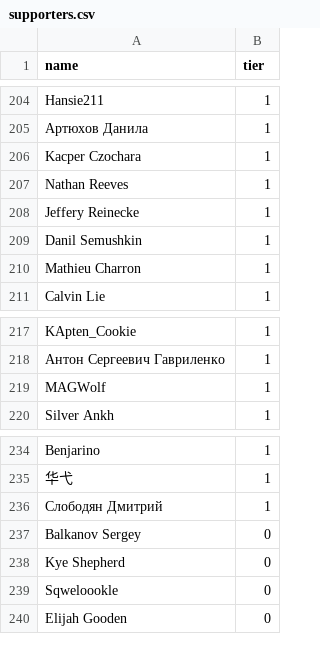
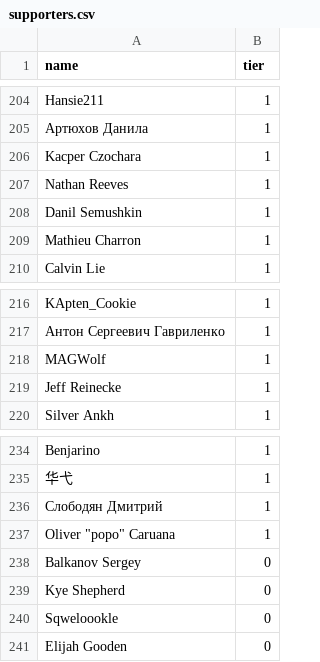
Before and after one commit to andrewpey/vtland, a CSV file: _data/supporters.csv, drawn as a sheet; only a part is shown, gaps mark what is left out.

Commit message:
upd

```diff
--- a/_data/supporters.csv
+++ b/_data/supporters.csv
@@ -207,3 +207,2 @@ Kacper Czochara,1
 Nathan Reeves,1
-Jeffery Reinecke,1
 Danil Semushkin,1
@@ -219,2 +218,3 @@ KApten_Cookie,1
 MAGWolf,1
+Jeff Reinecke,1
 Silver Ankh,1
@@ -236,2 +236,3 @@ Benjarino,1
 Слободян Дмитрий,1
+"Oliver ""popo"" Caruana",1
 Balkanov Sergey,0
```
